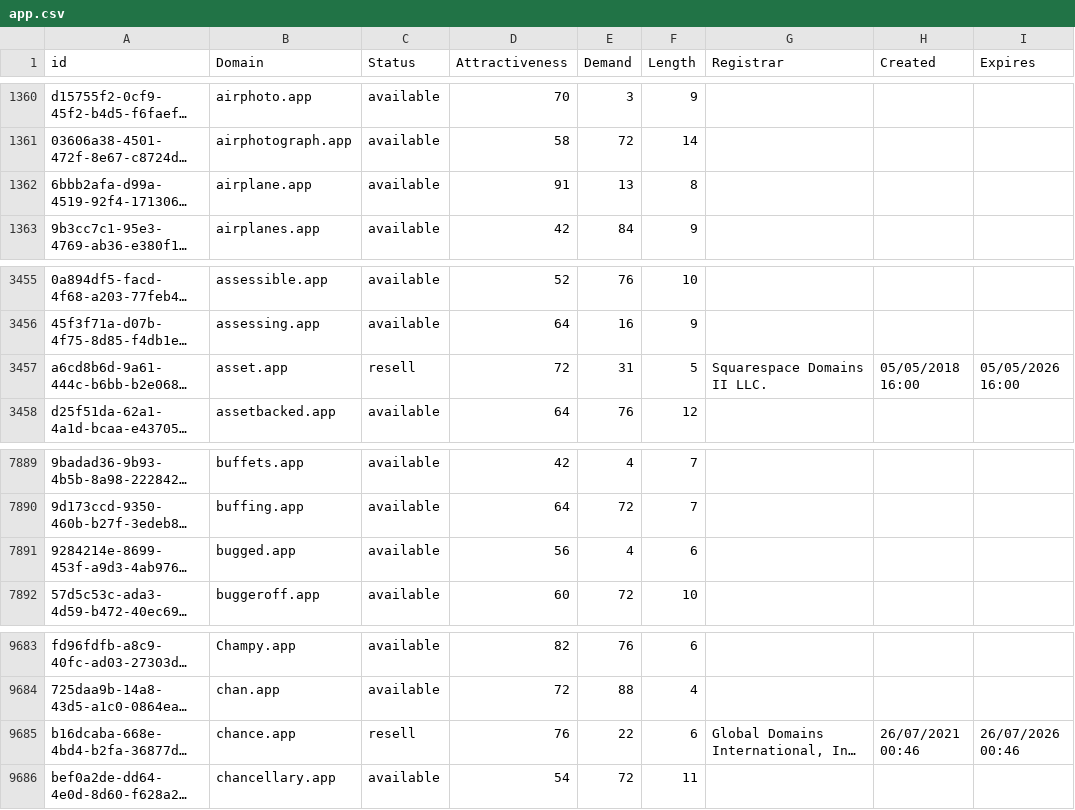
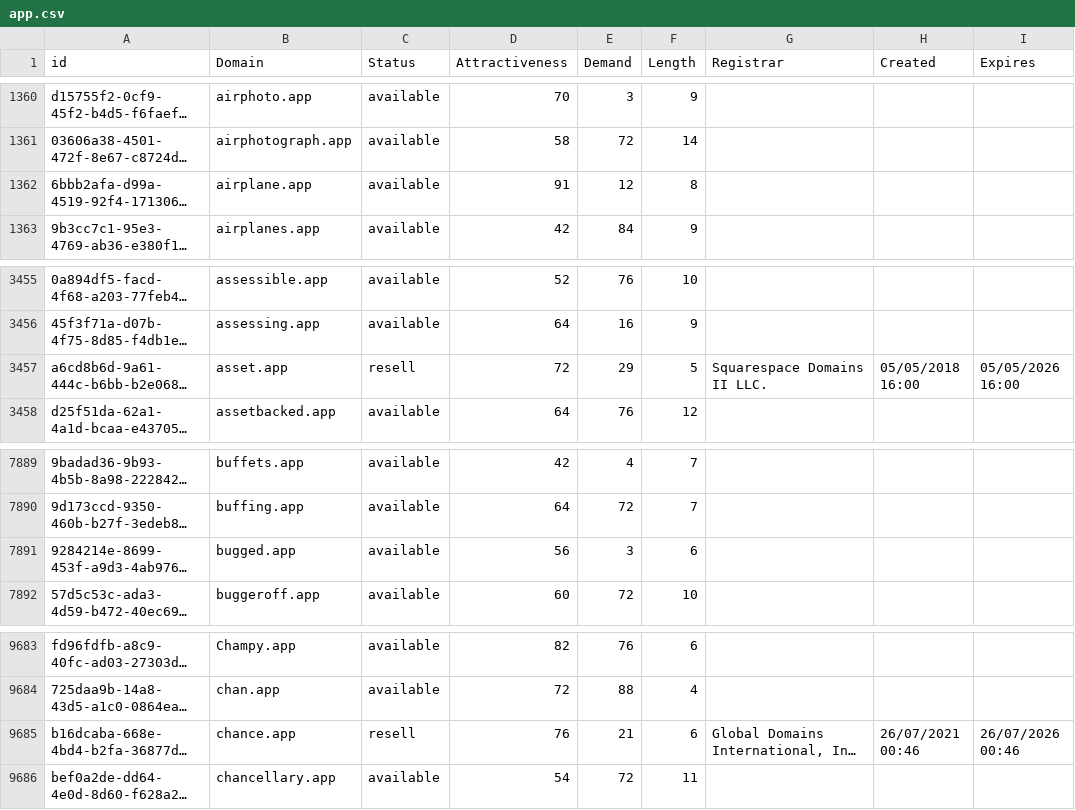
Before and after one commit to UniqueDomains/app-oneword-domains, a CSV file: app.csv, drawn as a sheet; only a part is shown, gaps mark what is left out; long unchanged cells end in …; the diff names each change by its address in the sheet, - before the commit and + after, or states it on an @@ line.

Commit message:
Domains update

```diff
--- a/app.csv
+++ b/app.csv
-E1362 (Demand): 13
+E1362 (Demand): 12
-E3457 (Demand): 31
+E3457 (Demand): 29
-E7891 (Demand): 4
+E7891 (Demand): 3
-E9685 (Demand): 22
+E9685 (Demand): 21
```
Also changed, not shown: 2 other files.
